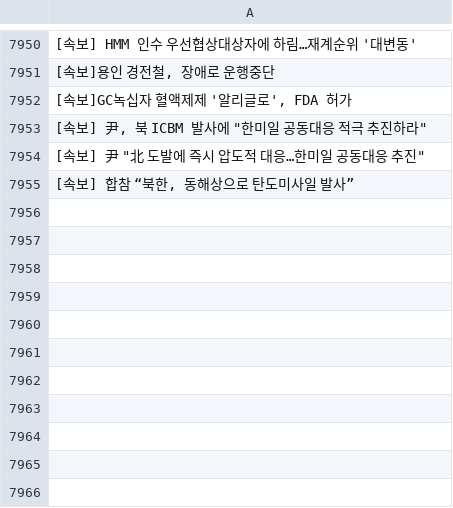
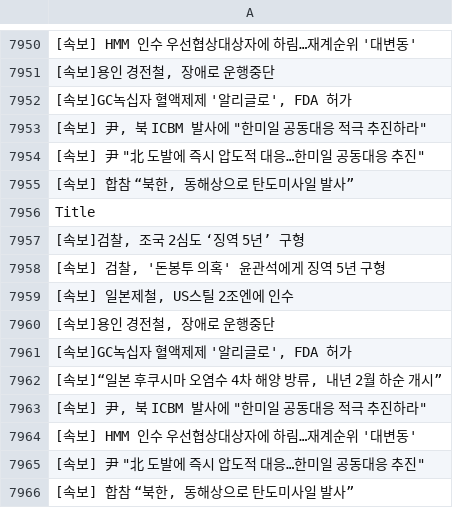
Before and after one commit to JeongBG/GitNews, a CSV file: News_data.csv, drawn as a sheet; only a part is shown, gaps mark what is left out; the diff names each change by its address in the sheet, - before the commit and + after, or states it on an @@ line.

Commit message:
뉴스데이터 수집

```diff
--- a/News_data.csv
+++ b/News_data.csv
+row 7956: Title
+row 7957: [속보]검찰, 조국 2심도 ‘징역 5년’ 구형
+row 7958: [속보] 검찰, '돈봉투 의혹' 윤관석에게 징역 5년 구형
+row 7959: [속보] 일본제철, US스틸 2조엔에 인수
+row 7960: [속보]용인 경전철, 장애로 운행중단
+row 7961: [속보]GC녹십자 혈액제제 '알리글로', FDA 허가
+row 7962: [속보]“일본 후쿠시마 오염수 4차 해양 방류, 내년 2월 하순 개시”
+row 7963: [속보] 尹, 북 ICBM 발사에 "한미일 공동대응 적극 추진하라"
+row 7964: [속보] HMM 인수 우선협상대상자에 하림…재계순위 '대변동'
+row 7965: [속보] 尹 "北 도발에 즉시 압도적 대응…한미일 공동대응 추진"
+row 7966: [속보] 합참 “북한, 동해상으로 탄도미사일 발사”
```
